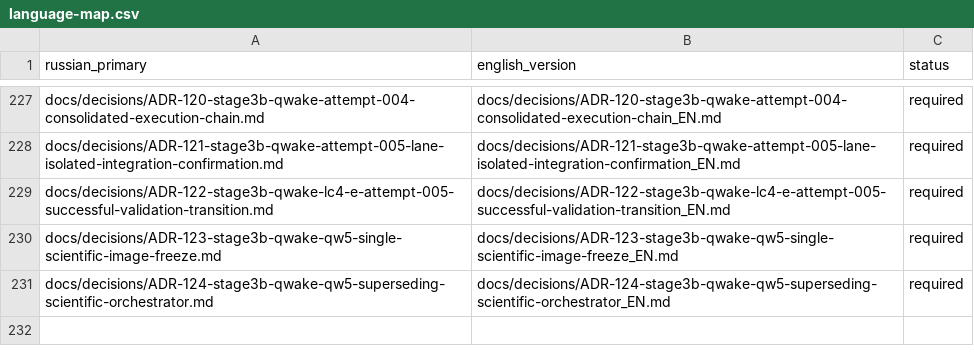
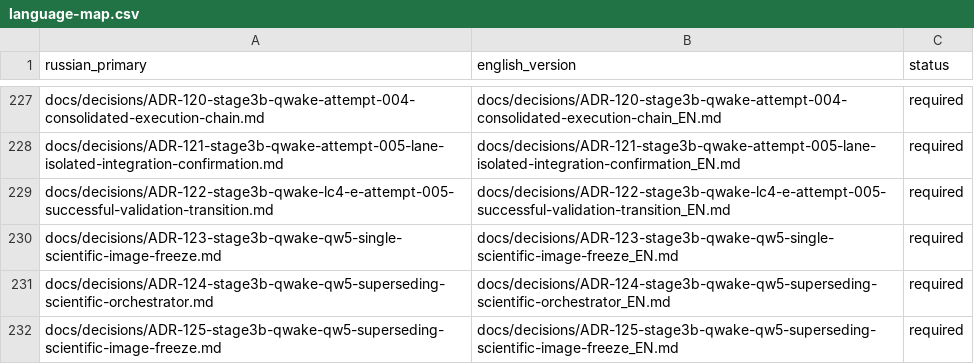
Before and after one commit to attractor-set/torch2pc-layerwise-thesis, a CSV file: docs/language-map.csv, drawn as a sheet; only a part is shown, gaps mark what is left out; the diff names each change by its address in the sheet, - before the commit and + after, or states it on an @@ line.

Commit message:
docs(stage3b): integrate superseding QW-5 image freeze

```diff
--- a/docs/language-map.csv
+++ b/docs/language-map.csv
+row 232: docs/decisions/ADR-125-stage3b-qwake-qw5-superseding-scientific-image-freeze.md | docs/decisions/ADR-125-stage3b-qwake-qw5-superseding-scientific-image-freeze_EN.md | required
```
Also changed, not shown: 26 other files.
